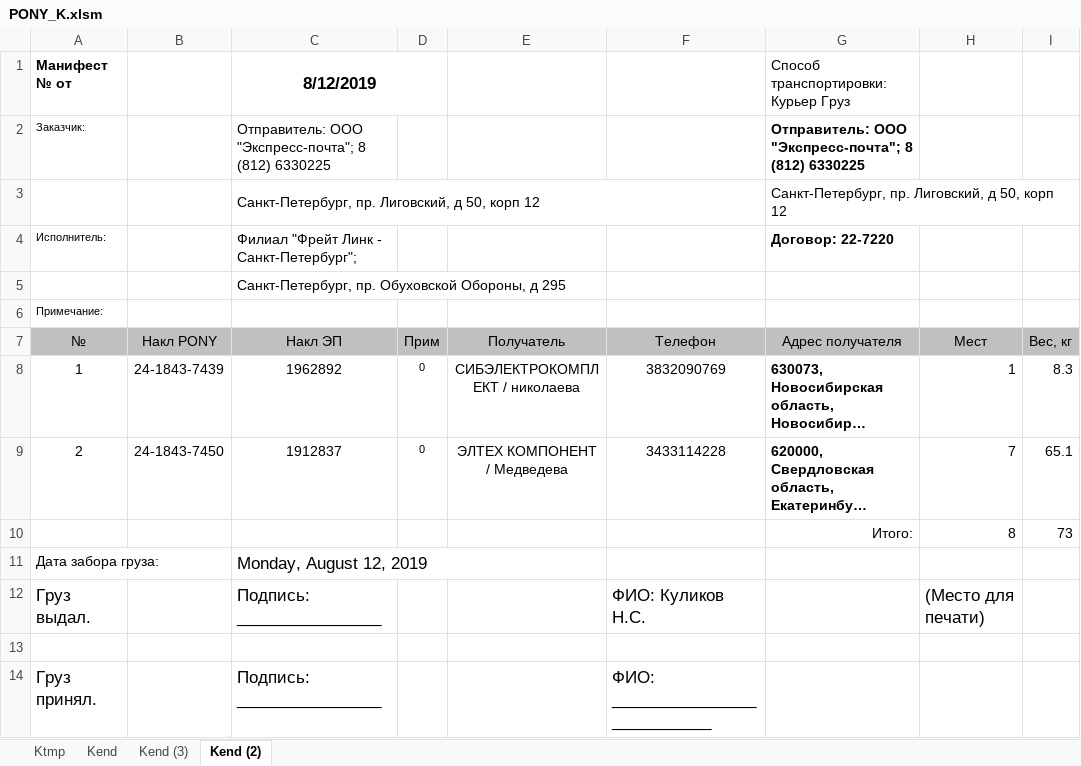
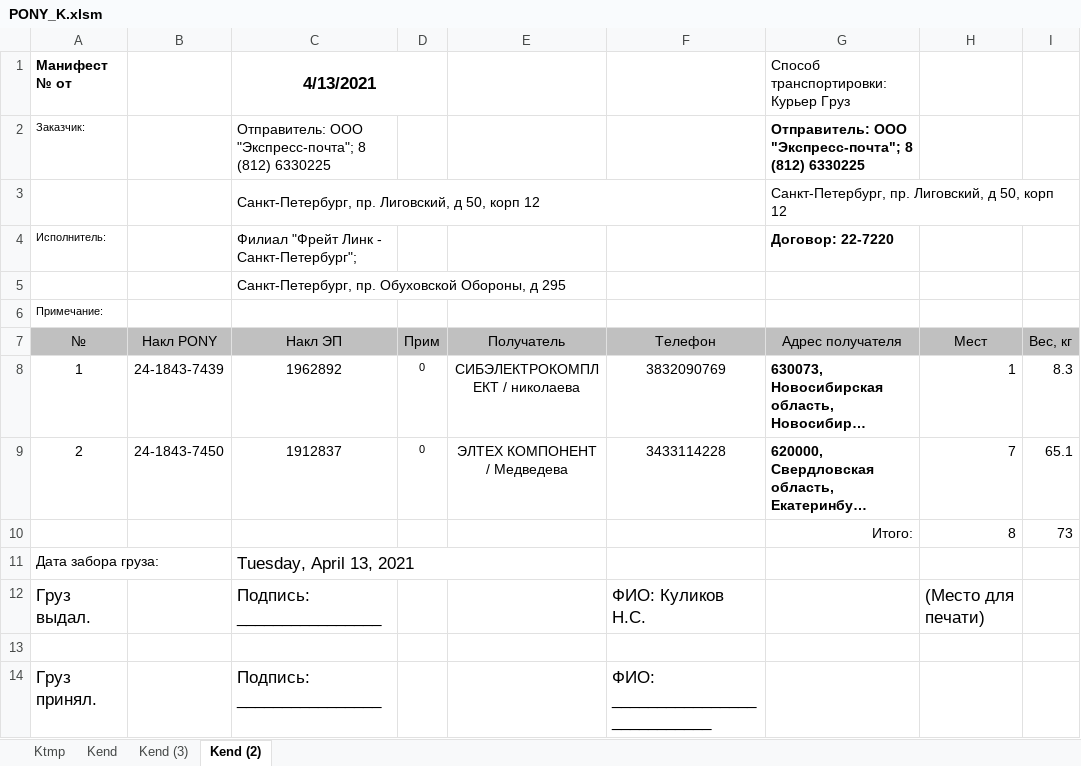
Before and after one commit to Kylich/EPpack, an Excel workbook: PONY/PONY_K.xlsm, sheet Kend (2), drawn as a sheet; only a part is shown; long unchanged cells end in …; values as stored, in another font and other column widths than the file's, no borders; the diff names each change by its address in the sheet, - before the commit and + after, or states it on an @@ line.

```diff
--- a/PONY/PONY_K.xlsm (sheet Kend (2))
+++ b/PONY/PONY_K.xlsm (sheet Kend (2))
-C1: 8/12/2019
+C1: 4/13/2021
-C11 (4/13/2021): Monday, August 12, 2019
+C11 (4/13/2021): Tuesday, April 13, 2021
```
Also changed, not shown: sheet Kend (3), sheet Kend, EMS/OBR.xlsm, KUR/ExpPony.xlsm, 7 other files.
